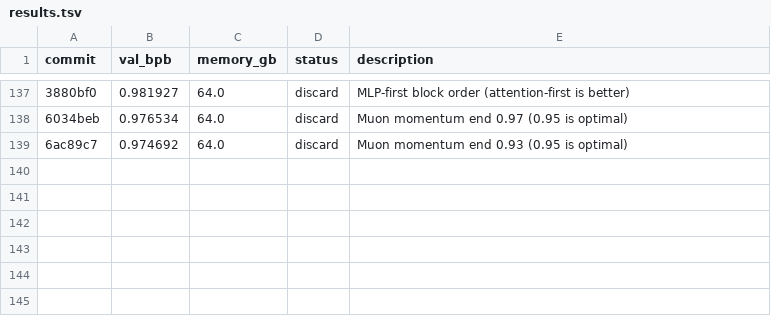
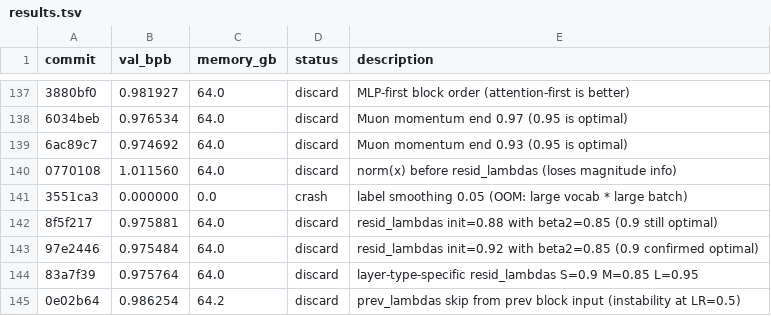
Before and after one commit to quietsmile/autoresearch, a TSV file: results.tsv, drawn as a sheet; only a part is shown, gaps mark what is left out; the diff names each change by its address in the sheet, - before the commit and + after, or states it on an @@ line.

Commit message:
Record batch of discarded experiments

```diff
--- a/results.tsv
+++ b/results.tsv
+row 140: 0770108 | 1.011560 | 64.0 | discard | norm(x) before resid_lambdas (loses magnitude info)
+row 141: 3551ca3 | 0.000000 | 0.0 | crash | label smoothing 0.05 (OOM: large vocab * large batch)
+row 142: 8f5f217 | 0.975881 | 64.0 | discard | resid_lambdas init=0.88 with beta2=0.85 (0.9 still optimal)
+row 143: 97e2446 | 0.975484 | 64.0 | discard | resid_lambdas init=0.92 with beta2=0.85 (0.9 confirmed optimal)
+row 144: 83a7f39 | 0.975764 | 64.0 | discard | layer-type-specific resid_lambdas S=0.9 M=0.85 L=0.95
+row 145: 0e02b64 | 0.986254 | 64.2 | discard | prev_lambdas skip from prev block input (instability at LR=0.5)
```
